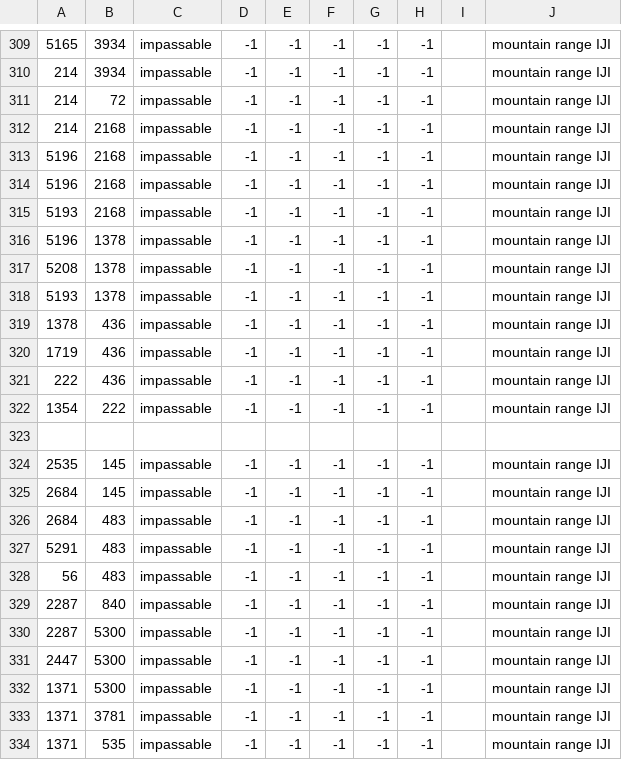
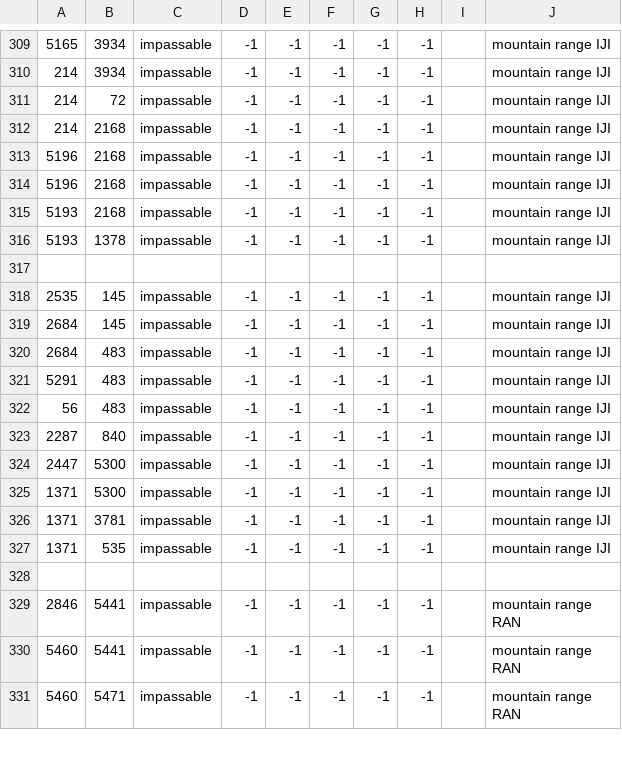
Before and after one commit to Nakoi/The-Lost-Isles, a CSV file: map/adjacencies.csv, drawn as a sheet; only a part is shown, gaps mark what is left out; the shorter side is filled out with more unchanged rows; the diff names each change by its address in the sheet, - before the commit and + after, or states it on an @@ line.

```diff
--- a/map/adjacencies.csv
+++ b/map/adjacencies.csv
-row 316: 5196 | 1378 | impassable | -1 | -1 | -1 | -1 | -1 |  | mountain range IJI
-row 317: 5208 | 1378 | impassable | -1 | -1 | -1 | -1 | -1 |  | mountain range IJI
-row 319: 1378 | 436 | impassable | -1 | -1 | -1 | -1 | -1 |  | mountain range IJI
-row 320: 1719 | 436 | impassable | -1 | -1 | -1 | -1 | -1 |  | mountain range IJI
-row 321: 222 | 436 | impassable | -1 | -1 | -1 | -1 | -1 |  | mountain range IJI
-row 322: 1354 | 222 | impassable | -1 | -1 | -1 | -1 | -1 |  | mountain range IJI
-row 330: 2287 | 5300 | impassable | -1 | -1 | -1 | -1 | -1 |  | mountain range IJI
```
Also changed, not shown: 2 other files.
